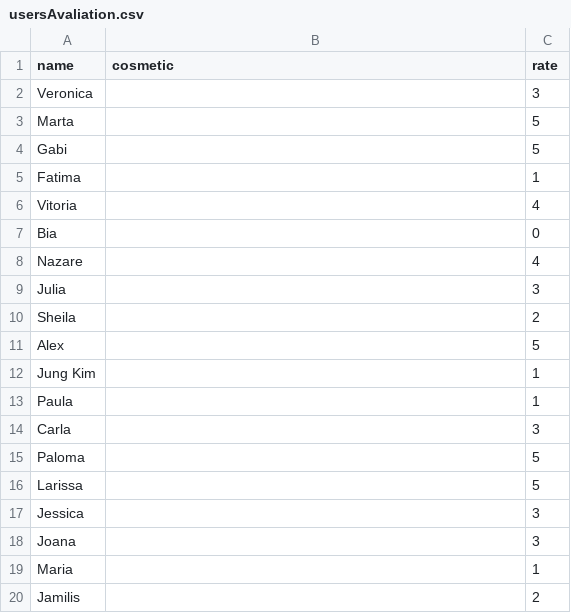
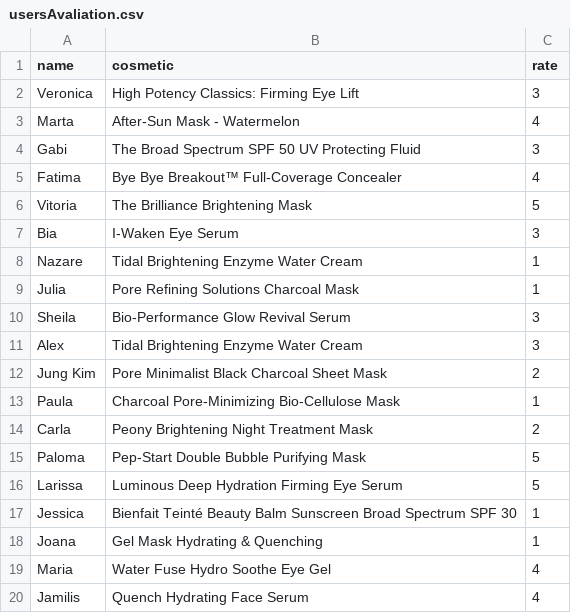
Before and after one commit to EduardaSouzaDev/SkincareRecommendationODS, a CSV file: backend/data/usersAvaliation.csv, drawn as a sheet.

Commit message:
now the usersAvaliation csv is filled correctly randomly

```diff
--- a/backend/data/usersAvaliation.csv
+++ b/backend/data/usersAvaliation.csv
@@ -1,20 +1,20 @@
 name,cosmetic,rate
-Veronica,,3
-Marta,,5
-Gabi,,5
-Fatima,,1
-Vitoria,,4
-Bia,,0
-Nazare,,4
-Julia,,3
-Sheila,,2
-Alex,,5
-Jung Kim,,1
-Paula,,1
-Carla,,3
-Paloma,,5
-Larissa,,5
-Jessica,,3
-Joana,,3
-Maria,,1
-Jamilis,,2
+Veronica,High Potency Classics: Firming Eye Lift,3
+Marta,After-Sun Mask - Watermelon,4
+Gabi,The Broad Spectrum SPF 50 UV Protecting Fluid,3
+Fatima,Bye Bye Breakout™ Full-Coverage Concealer,4
+Vitoria,The Brilliance Brightening Mask,5
+Bia,I-Waken Eye Serum,3
+Nazare,Tidal Brightening Enzyme Water Cream,1
+Julia,Pore Refining Solutions Charcoal Mask,1
+Sheila,Bio-Performance Glow Revival Serum,3
+Alex,Tidal Brightening Enzyme Water Cream,3
+Jung Kim,Pore Minimalist Black Charcoal Sheet Mask,2
+Paula,Charcoal Pore-Minimizing Bio-Cellulose Mask,1
+Carla,Peony Brightening Night Treatment Mask,2
+Paloma,Pep-Start Double Bubble Purifying Mask,5
+Larissa,Luminous Deep Hydration Firming Eye Serum,5
+Jessica,Bienfait Teinté Beauty Balm Sunscreen Broad Spectrum SPF 30,1
+Joana,Gel Mask Hydrating & Quenching,1
+Maria,Water Fuse Hydro Soothe Eye Gel,4
+Jamilis,Quench Hydrating Face Serum,4
```
Also changed, not shown: 2 other files.
